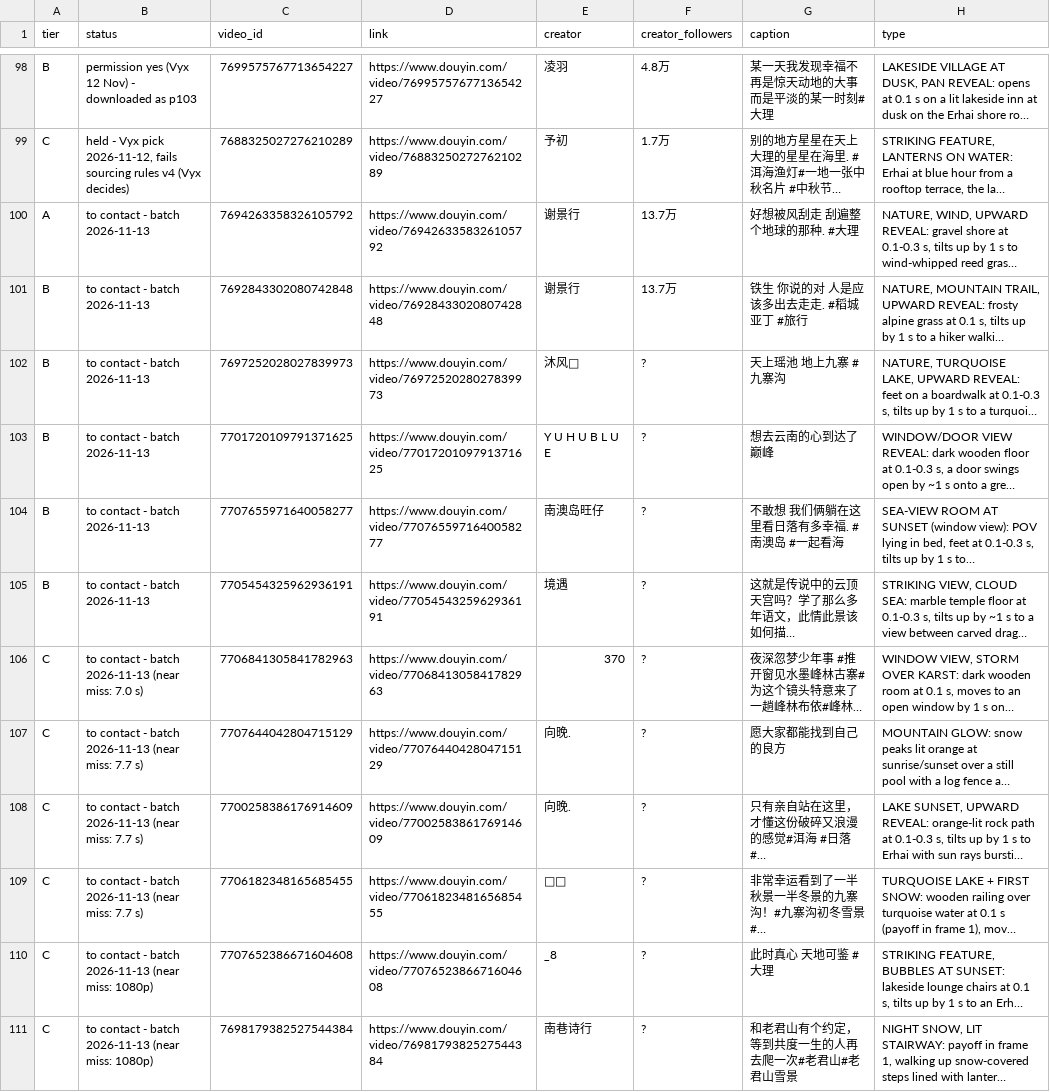
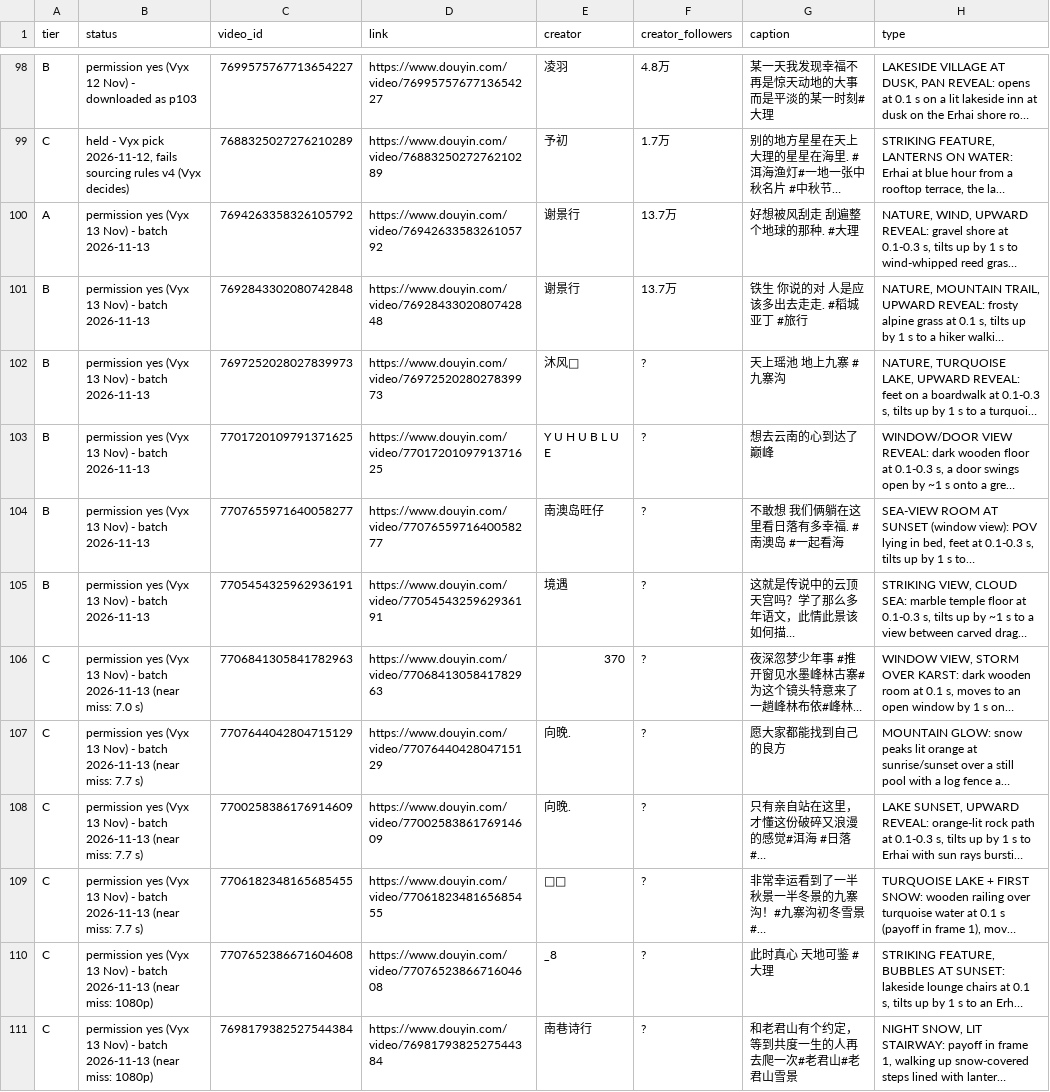
Before and after one commit to nobleskele-eng/Cheques, a CSV file: library/library.csv, drawn as a sheet; only a part is shown, gaps mark what is left out; long unchanged cells end in …; the diff names each change by its address in the sheet, - before the commit and + after, or states it on an @@ line.

```diff
--- a/library/library.csv
+++ b/library/library.csv
-B100:B105 (status): to contact - batch 2026-11-13
+B100:B105 (status): permission yes (Vyx 13 Nov) - batch 2026-11-13
-B106 (status): to contact - batch…
+B106 (status): permission yes (Vyx 13 Nov) - batch…
-B107:B109 (status): to contact - batch…
+B107:B109 (status): permission yes (Vyx 13 Nov) - batch…
-B110:B111 (status): to contact - batch…
+B110:B111 (status): permission yes (Vyx 13 Nov) - batch…
```
